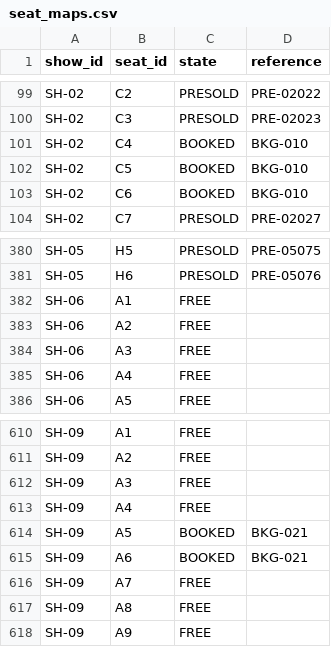
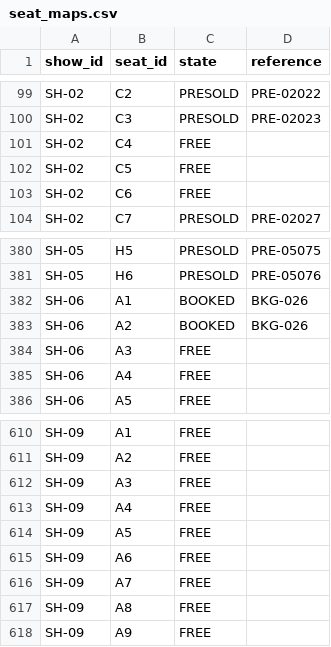
Before and after one commit to sushmaspalled-hash/T042-PS-040, a CSV file: output/seat_maps.csv, drawn as a sheet; only a part is shown, gaps mark what is left out.

Commit message:
Fix seat isolation validation and update test outputs

```diff
--- a/output/seat_maps.csv
+++ b/output/seat_maps.csv
@@ -100,5 +100,5 @@ SH-02,C2,PRESOLD,PRE-02022
 SH-02,C3,PRESOLD,PRE-02023
-SH-02,C4,BOOKED,BKG-010
-SH-02,C5,BOOKED,BKG-010
-SH-02,C6,BOOKED,BKG-010
+SH-02,C4,FREE,
+SH-02,C5,FREE,
+SH-02,C6,FREE,
 SH-02,C7,PRESOLD,PRE-02027
@@ -381,4 +381,4 @@ SH-05,H5,PRESOLD,PRE-05075
 SH-05,H6,PRESOLD,PRE-05076
-SH-06,A1,FREE,
-SH-06,A2,FREE,
+SH-06,A1,BOOKED,BKG-026
+SH-06,A2,BOOKED,BKG-026
 SH-06,A3,FREE,
@@ -613,4 +613,4 @@ SH-09,A3,FREE,
 SH-09,A4,FREE,
-SH-09,A5,BOOKED,BKG-021
-SH-09,A6,BOOKED,BKG-021
+SH-09,A5,FREE,
+SH-09,A6,FREE,
 SH-09,A7,FREE,
```
Also changed, not shown: output/booking_events.csv, 2 other files.
